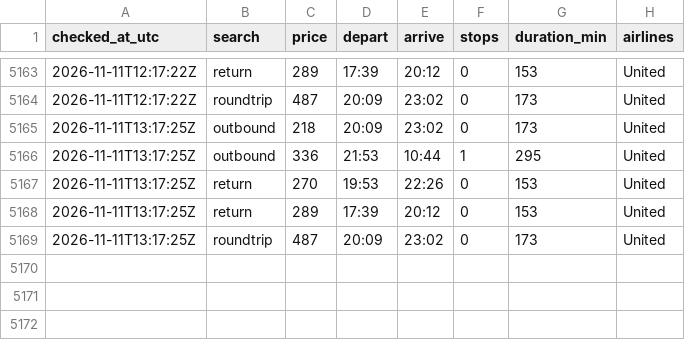
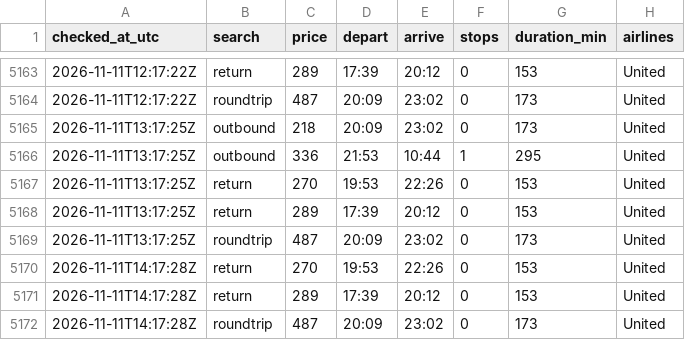
Before and after one commit to tommyjoppich/flighttracker, a CSV file: data/options.csv, drawn as a sheet; only a part is shown, gaps mark what is left out.

```diff
--- a/data/options.csv
+++ b/data/options.csv
@@ -5169 +5169,4 @@ checked_at_utc,search,price,depart,arrive,stops,duration_min,airlines
 2026-11-11T13:17:25Z,roundtrip,487,20:09,23:02,0,173,United
+2026-11-11T14:17:28Z,return,270,19:53,22:26,0,153,United
+2026-11-11T14:17:28Z,return,289,17:39,20:12,0,153,United
+2026-11-11T14:17:28Z,roundtrip,487,20:09,23:02,0,173,United
```
Also changed, not shown: data/prices.csv, 5 other files.
